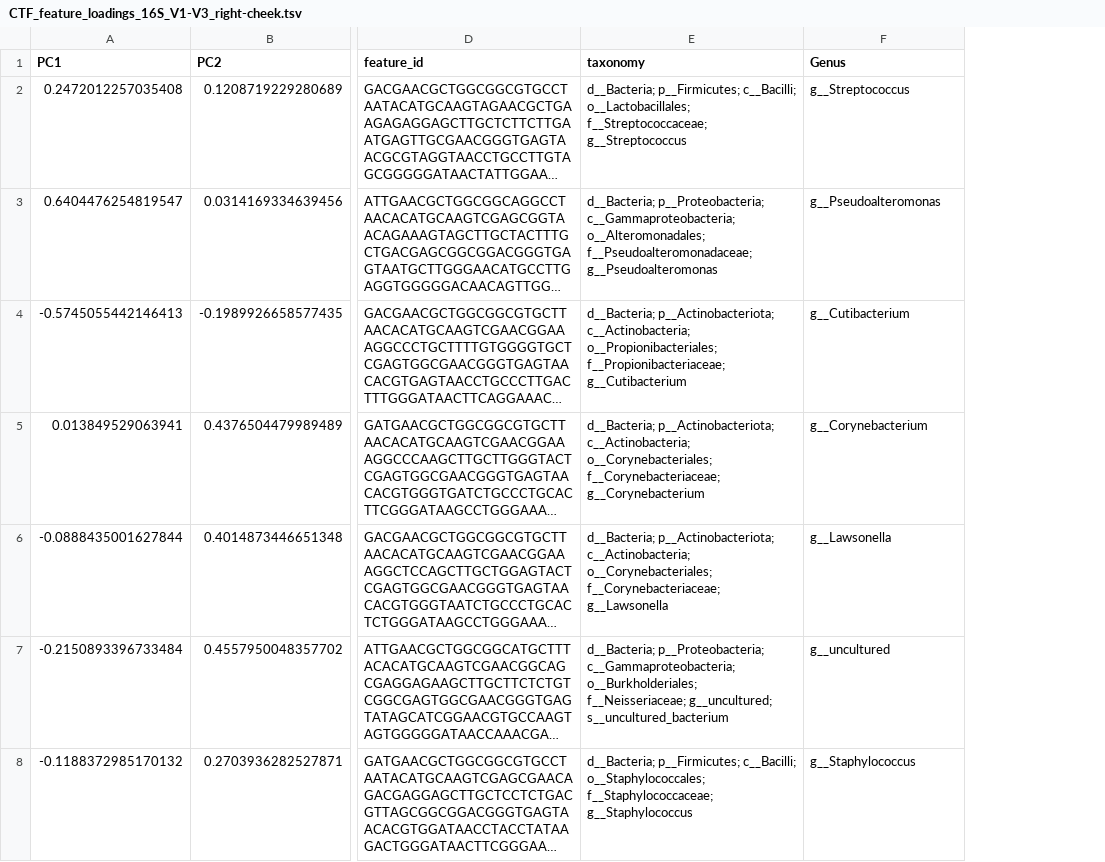
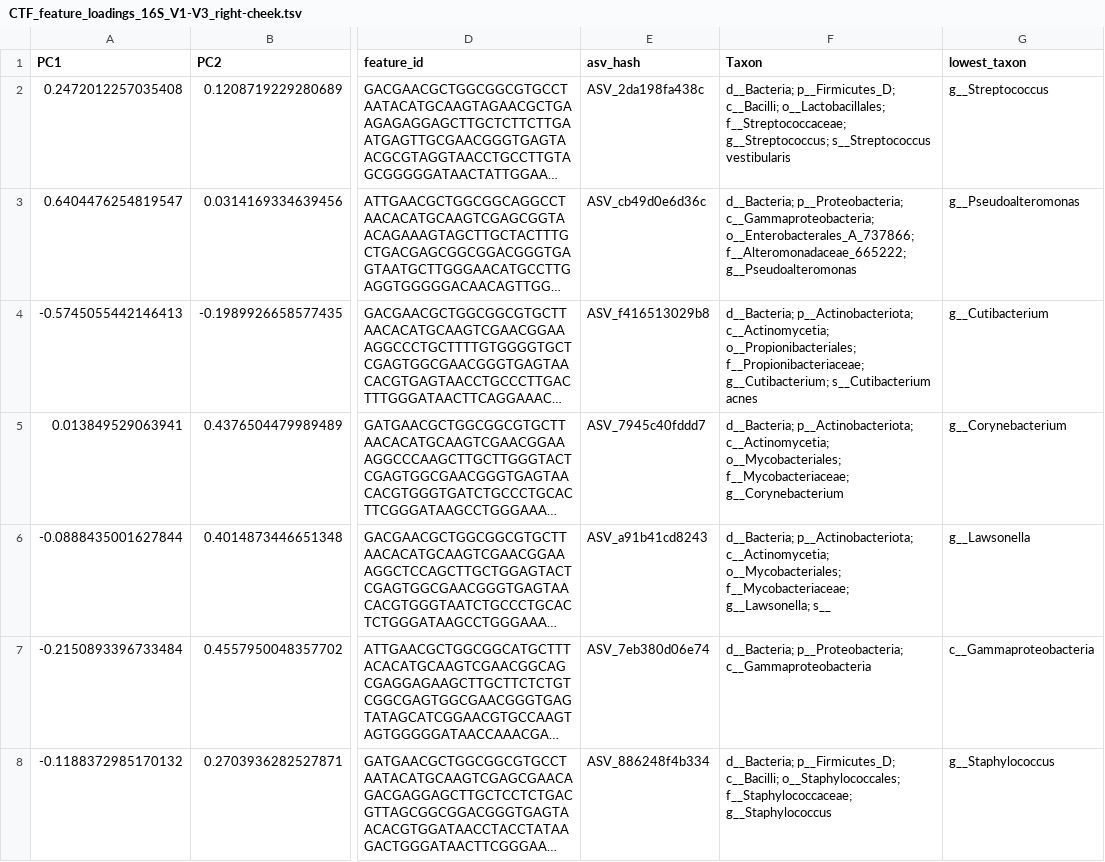
Before and after one commit to knightlab-analyses/Acne_Longitudinal_Microbiome, a TSV file: Analyses/16S/CTF/feature_loadings/CTF_feature_loadings_16S_V1-V3_right-cheek.tsv, drawn as a sheet; only a part is shown, gaps mark what is left out; long unchanged cells end in …; removed rows and columns are numbered as before the commit, all else as after; the diff covers the shown part only; the diff names each change by its address in the sheet, - before the commit and + after, or states it on an @@ line.

```diff
--- a/Analyses/16S/CTF/feature_loadings/CTF_feature_loadings_16S_V1-V3_right-cheek.tsv
+++ b/Analyses/16S/CTF/feature_loadings/CTF_feature_loadings_16S_V1-V3_right-cheek.tsv
-column E (taxonomy), rows 2-8: d__Bacteria; p__Firmicutes; c__Bacilli; o__Lactobacillales; f__Streptococcaceae; g__Streptococcus | d__Bacteria; p__Proteobacteria; c__Gammaproteobacteria; o__Alteromonadales; f__Pseudoalteromonadaceae; g__Pseudoalteromonas | d__Bacteria; p__Actinobacteriota; c__Actinobacteria; o__Propionibacteriales; f__Propionibacteriaceae; g__Cutibacterium | d__Bacteria; p__Actinobacteriota; c__Actinobacteria; o__Corynebacteriales; f__Corynebacteriaceae; g__Corynebacterium | d__Bacteria; p__Actinobacteriota; c__Actinobacteria; o__Corynebacteriales; f__Corynebacteriaceae; g__Lawsonella | d__Bacteria; p__Proteobacteria; c__Gammaproteobacteria; o__Burkholderiales; f__Neisseriaceae; g__uncultured; s__uncultured_bacterium | d__Bacteria; p__Firmicutes; c__Bacilli; o__Staphylococcales; f__Staphylococcaceae; g__Staphylococcus
+column E (asv_hash), rows 2-8: ASV_2da198fa438c | ASV_cb49d0e6d36c | ASV_f416513029b8 | ASV_7945c40fddd7 | ASV_a91b41cd8243 | ASV_7eb380d06e74 | ASV_886248f4b334
+column F (Taxon), rows 2-8: d__Bacteria; p__Firmicutes_D; c__Bacilli; o__Lactobacillales; f__Streptococcaceae; g__Streptococcus; s__Streptococcus vestibularis | d__Bacteria; p__Proteobacteria; c__Gammaproteobacteria; o__Enterobacterales_A_737866; f__Alteromonadaceae_665222; g__Pseudoalteromonas | d__Bacteria; p__Actinobacteriota; c__Actinomycetia; o__Propionibacteriales; f__Propionibacteriaceae; g__Cutibacterium; s__Cutibacterium acnes | d__Bacteria; p__Actinobacteriota; c__Actinomycetia; o__Mycobacteriales; f__Mycobacteriaceae; g__Corynebacterium | d__Bacteria; p__Actinobacteriota; c__Actinomycetia; o__Mycobacteriales; f__Mycobacteriaceae; g__Lawsonella; s__ | d__Bacteria; p__Proteobacteria; c__Gammaproteobacteria | d__Bacteria; p__Firmicutes_D; c__Bacilli; o__Staphylococcales; f__Staphylococcaceae; g__Staphylococcus
-G1: Genus
+G1: lowest_taxon
-G7 (lowest_taxon): g__uncultured
+G7 (lowest_taxon): c__Gammaproteobacteria
```
Also changed, not shown: 21 edited cells elsewhere in this file, Analyses/16S/CTF/feature_loadings/CTF_feature_loadings_16S_V1-V3_left-cheek.tsv, Analyses/16S/CTF/feature_loadings/CTF_feature_loadings_16S_V4_left-cheek.tsv, 7 other files.
